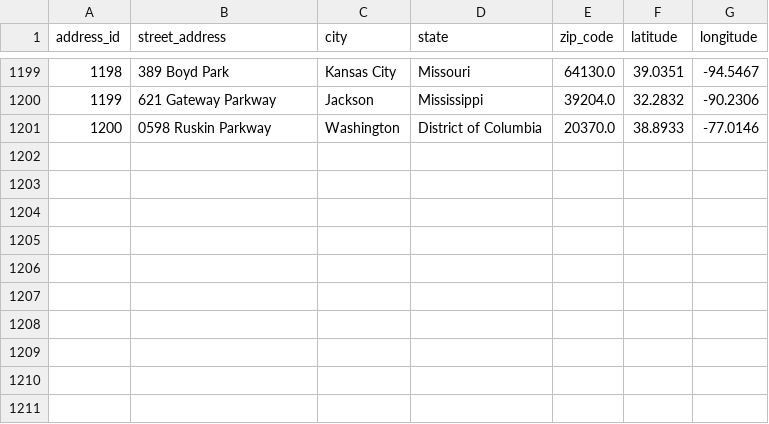
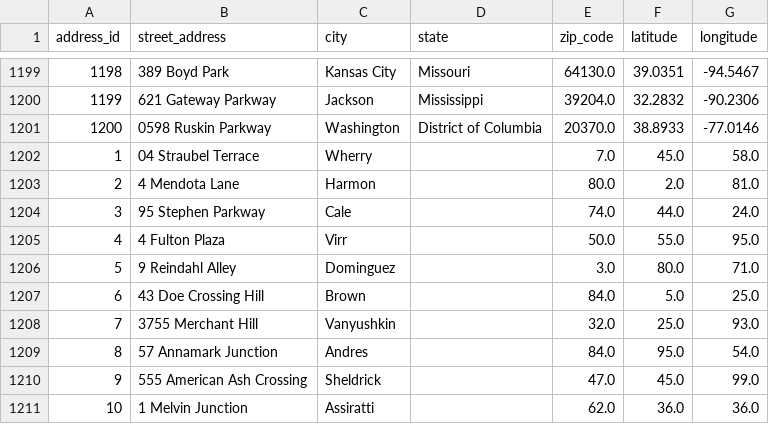
Before and after one commit to AsifaSiraj/DWM-Project, a CSV file: Database/Datasets/address.csv, drawn as a sheet; only a part is shown, gaps mark what is left out; the diff names each change by its address in the sheet, - before the commit and + after, or states it on an @@ line.

Commit message:
Update address.csv

```diff
--- a/Database/Datasets/address.csv
+++ b/Database/Datasets/address.csv
+row 1202: 1 | 04 Straubel Terrace | Wherry |  | 7.0 | 45.0 | 58.0
+row 1203: 2 | 4 Mendota Lane | Harmon |  | 80.0 | 2.0 | 81.0
+row 1204: 3 | 95 Stephen Parkway | Cale |  | 74.0 | 44.0 | 24.0
+row 1205: 4 | 4 Fulton Plaza | Virr |  | 50.0 | 55.0 | 95.0
+row 1206: 5 | 9 Reindahl Alley | Dominguez |  | 3.0 | 80.0 | 71.0
+row 1207: 6 | 43 Doe Crossing Hill | Brown |  | 84.0 | 5.0 | 25.0
+row 1208: 7 | 3755 Merchant Hill | Vanyushkin |  | 32.0 | 25.0 | 93.0
+row 1209: 8 | 57 Annamark Junction | Andres |  | 84.0 | 95.0 | 54.0
+row 1210: 9 | 555 American Ash Crossing | Sheldrick |  | 47.0 | 45.0 | 99.0
+row 1211: 10 | 1 Melvin Junction | Assiratti |  | 62.0 | 36.0 | 36.0
```
